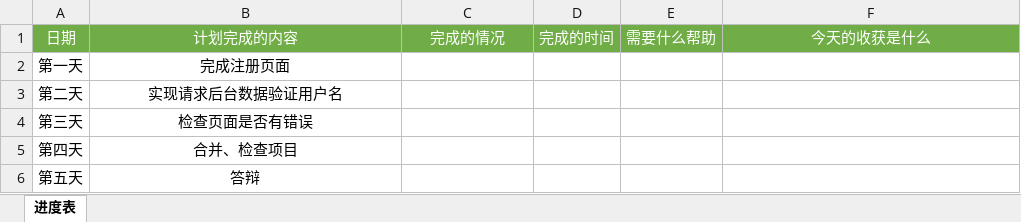
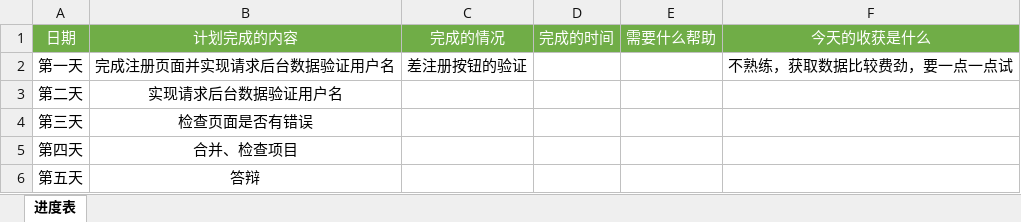
Before and after one commit to 15735800021/liangcan, an Excel workbook: 【北京】-赵灿进度表.xlsx, sheet 进度表, drawn as a sheet; values as stored, in another font and other column widths than the file's, no borders; the diff names each change by its address in the sheet, - before the commit and + after, or states it on an @@ line.

Commit message:
添加进度

```diff
--- a/【北京】-赵灿进度表.xlsx (sheet 进度表)
+++ b/【北京】-赵灿进度表.xlsx (sheet 进度表)
-B2: 完成注册页面
+B2: 完成注册页面并实现请求后台数据验证用户名
-C2: (empty)
+C2: 差注册按钮的验证
-F2: (empty)
+F2: 不熟练，获取数据比较费劲，要一点一点试
```
